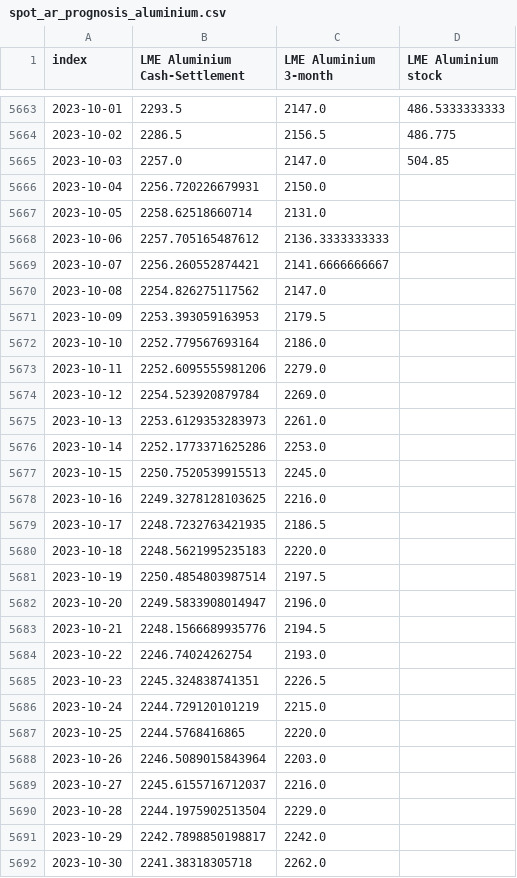
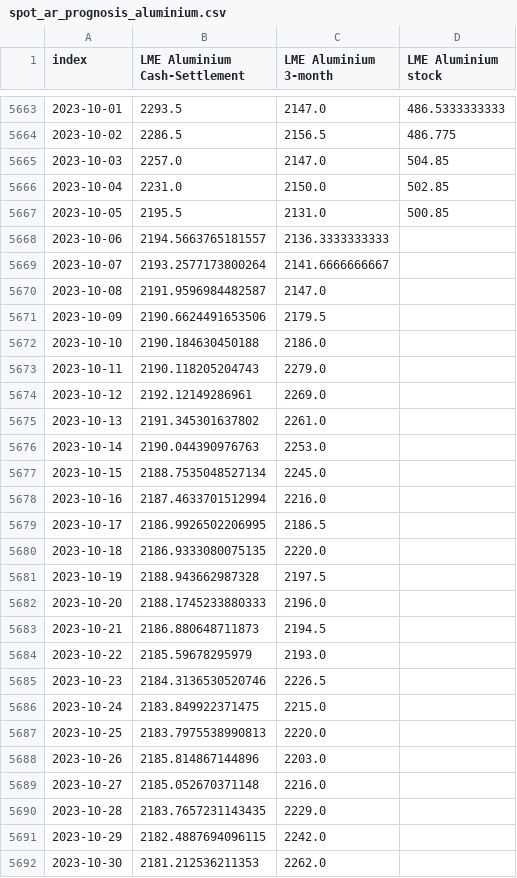
Before and after one commit to hotdonkey/data_science, a CSV file: Project_8/container_final/results/intermediate/spot_ar_prognosis_aluminium.csv, drawn as a sheet; only a part is shown, gaps mark what is left out; the diff covers the shown part only.

```diff
--- a/Project_8/container_final/results/intermediate/spot_ar_prognosis_aluminium.csv
+++ b/Project_8/container_final/results/intermediate/spot_ar_prognosis_aluminium.csv
@@ -5665,28 +5665,28 @@ index,LME Aluminium Cash-Settlement,LME Aluminium 3-month,LME Aluminium stock
 2023-10-03,2257.0,2147.0,504.85
-2023-10-04,2256.720226679931,2150.0,
-2023-10-05,2258.62518660714,2131.0,
-2023-10-06,2257.705165487612,2136.3333333333,
-2023-10-07,2256.260552874421,2141.6666666667,
-2023-10-08,2254.826275117562,2147.0,
-2023-10-09,2253.393059163953,2179.5,
-2023-10-10,2252.779567693164,2186.0,
-2023-10-11,2252.6095555981206,2279.0,
-2023-10-12,2254.523920879784,2269.0,
-2023-10-13,2253.6129353283973,2261.0,
-2023-10-14,2252.1773371625286,2253.0,
-2023-10-15,2250.7520539915513,2245.0,
-2023-10-16,2249.3278128103625,2216.0,
-2023-10-17,2248.7232763421935,2186.5,
-2023-10-18,2248.5621995235183,2220.0,
-2023-10-19,2250.4854803987514,2197.5,
-2023-10-20,2249.5833908014947,2196.0,
-2023-10-21,2248.1566689935776,2194.5,
-2023-10-22,2246.74024262754,2193.0,
-2023-10-23,2245.324838741351,2226.5,
-2023-10-24,2244.729120101219,2215.0,
-2023-10-25,2244.5768416865,2220.0,
-2023-10-26,2246.5089015843964,2203.0,
-2023-10-27,2245.6155716712037,2216.0,
-2023-10-28,2244.1975902513504,2229.0,
-2023-10-29,2242.7898850198817,2242.0,
-2023-10-30,2241.38318305718,2262.0,
+2023-10-04,2231.0,2150.0,502.85
+2023-10-05,2195.5,2131.0,500.85
+2023-10-06,2194.5663765181557,2136.3333333333,
+2023-10-07,2193.2577173800264,2141.6666666667,
+2023-10-08,2191.9596984482587,2147.0,
+2023-10-09,2190.6624491653506,2179.5,
+2023-10-10,2190.184630450188,2186.0,
+2023-10-11,2190.118205204743,2279.0,
+2023-10-12,2192.12149286961,2269.0,
+2023-10-13,2191.345301637802,2261.0,
+2023-10-14,2190.044390976763,2253.0,
+2023-10-15,2188.7535048527134,2245.0,
+2023-10-16,2187.4633701512994,2216.0,
+2023-10-17,2186.9926502206995,2186.5,
+2023-10-18,2186.9333080075135,2220.0,
+2023-10-19,2188.943662987328,2197.5,
+2023-10-20,2188.1745233880333,2196.0,
+2023-10-21,2186.880648711873,2194.5,
+2023-10-22,2185.59678295979,2193.0,
+2023-10-23,2184.3136530520746,2226.5,
+2023-10-24,2183.849922371475,2215.0,
+2023-10-25,2183.7975538990813,2220.0,
+2023-10-26,2185.814867144896,2203.0,
+2023-10-27,2185.052670371148,2216.0,
+2023-10-28,2183.7657231143435,2229.0,
+2023-10-29,2182.4887694096115,2242.0,
+2023-10-30,2181.212536211353,2262.0,
```
Also changed, not shown: 2 added rows and 63 edited cells elsewhere in this file, Project_8/container_final/data/nickel.csv, Project_8/container_final/results/intermediate/spot_ar_prognosis_lead.csv, 19 other files.
